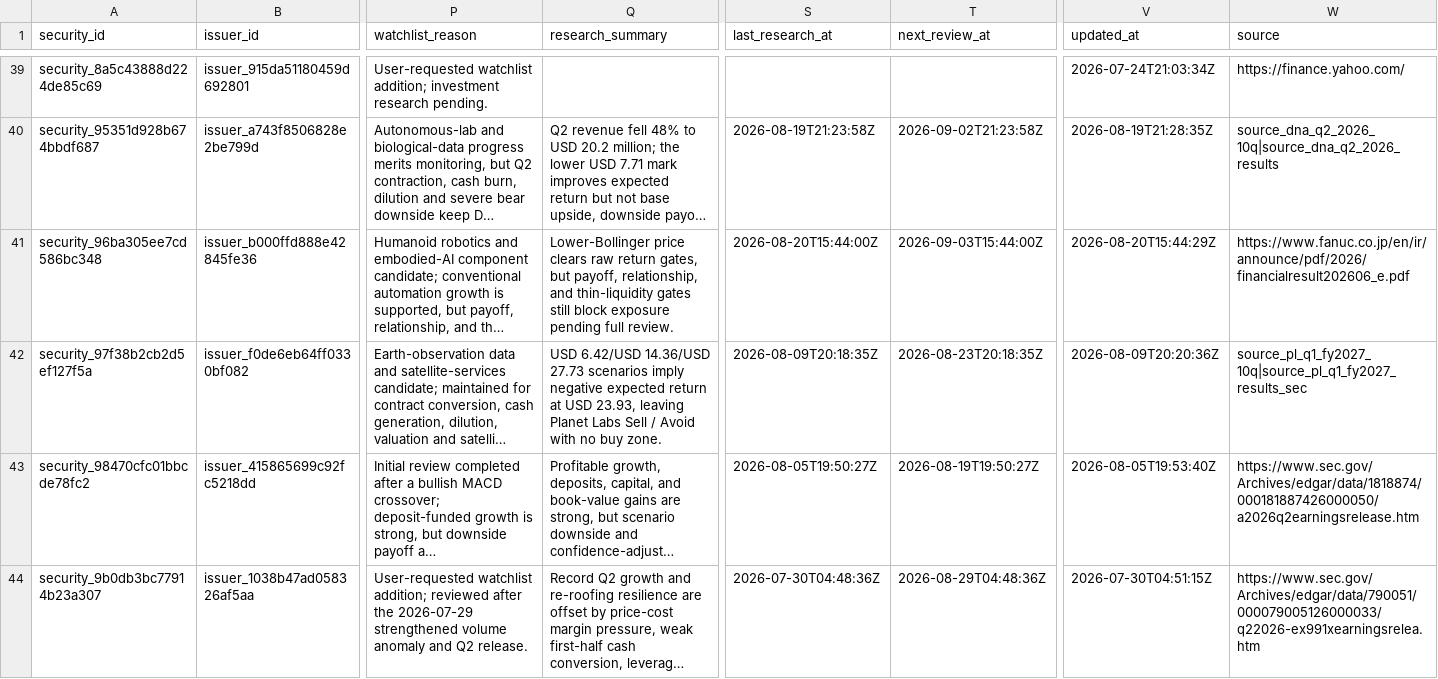
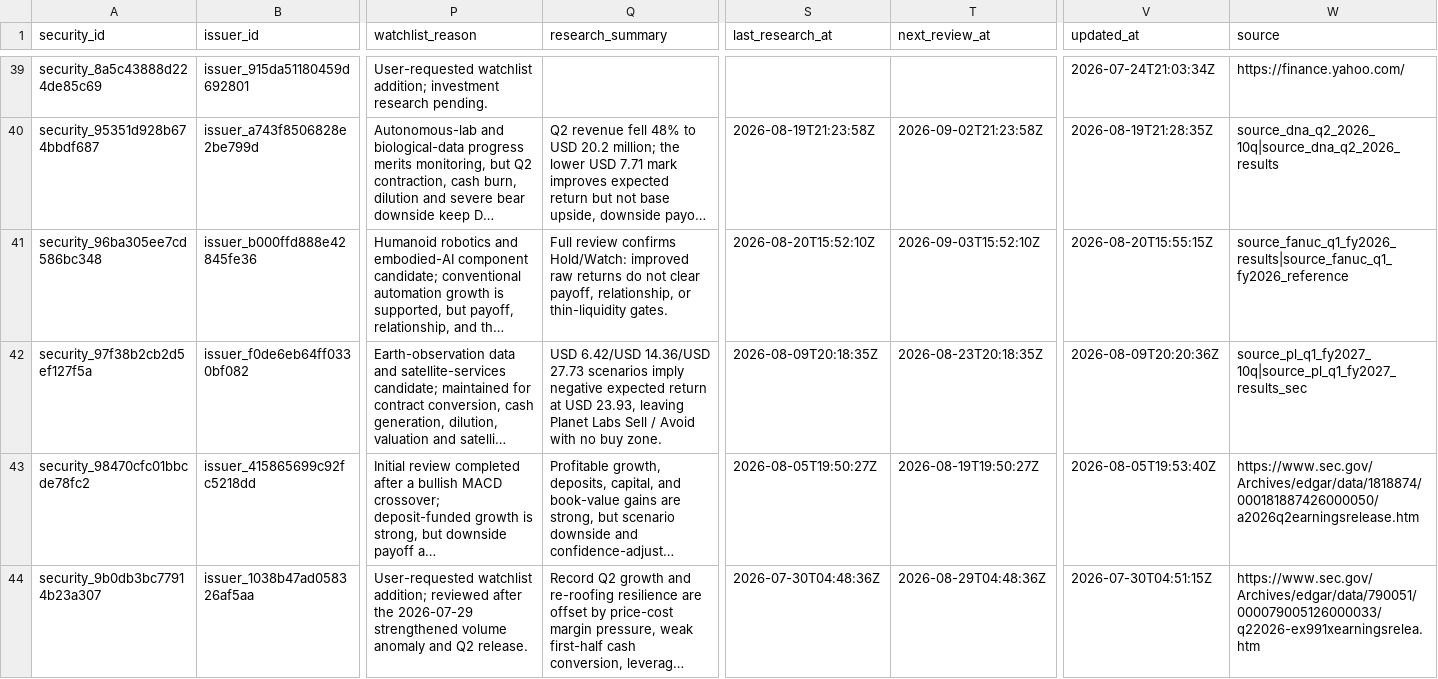
Before and after one commit to Kabutojira/PaperTrader, a CSV file: data/tables/securities.csv, drawn as a sheet; only a part is shown, gaps mark what is left out; long unchanged cells end in …; the diff names each change by its address in the sheet, - before the commit and + after, or states it on an @@ line.

```diff
--- a/data/tables/securities.csv
+++ b/data/tables/securities.csv
-Q41 (research_summary): Lower-Bollinger price clears raw return gates, but payoff, relationship, and thin-liquidity gates still block exposure pending full review.
+Q41 (research_summary): Full review confirms Hold/Watch: improved raw returns do not clear payoff, relationship, or thin-liquidity gates.
-S41 (last_research_at): 2026-08-20T15:44:00Z
+S41 (last_research_at): 2026-08-20T15:52:10Z
-T41 (next_review_at): 2026-09-03T15:44:00Z
+T41 (next_review_at): 2026-09-03T15:52:10Z
-V41 (updated_at): 2026-08-20T15:44:29Z
+V41 (updated_at): 2026-08-20T15:55:15Z
-W41 (source): https://www.fanuc.co.jp/en/ir/announce/pdf/2026/financialresult202606_e.pdf
+W41 (source): source_fanuc_q1_fy2026_results|source_fanuc_q1_fy2026_reference
```
Also changed, not shown: data/operations/operations_TODO.csv, data/tables/issues.csv, 20 other files.
